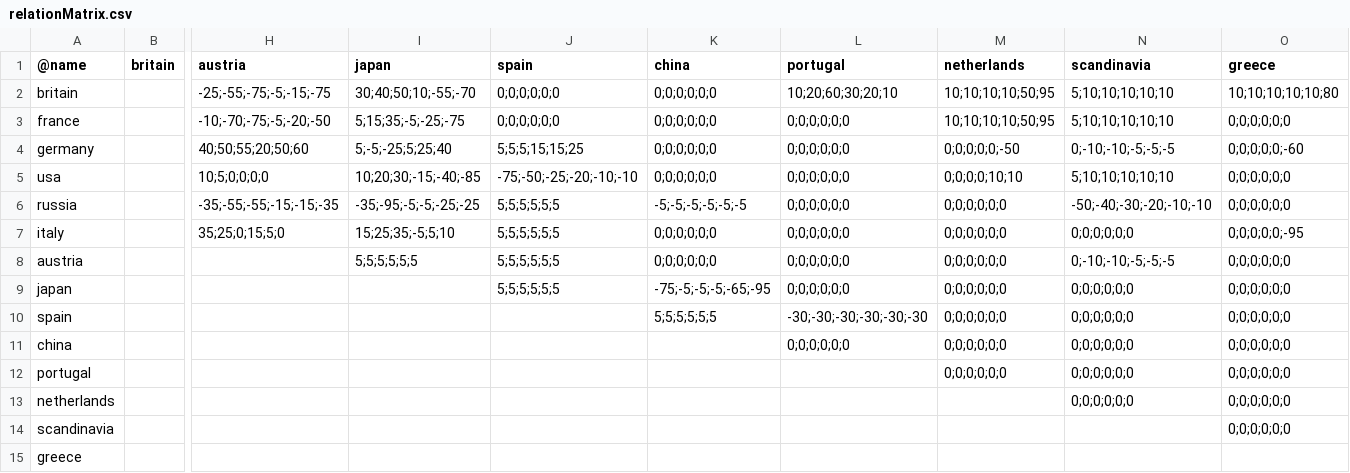
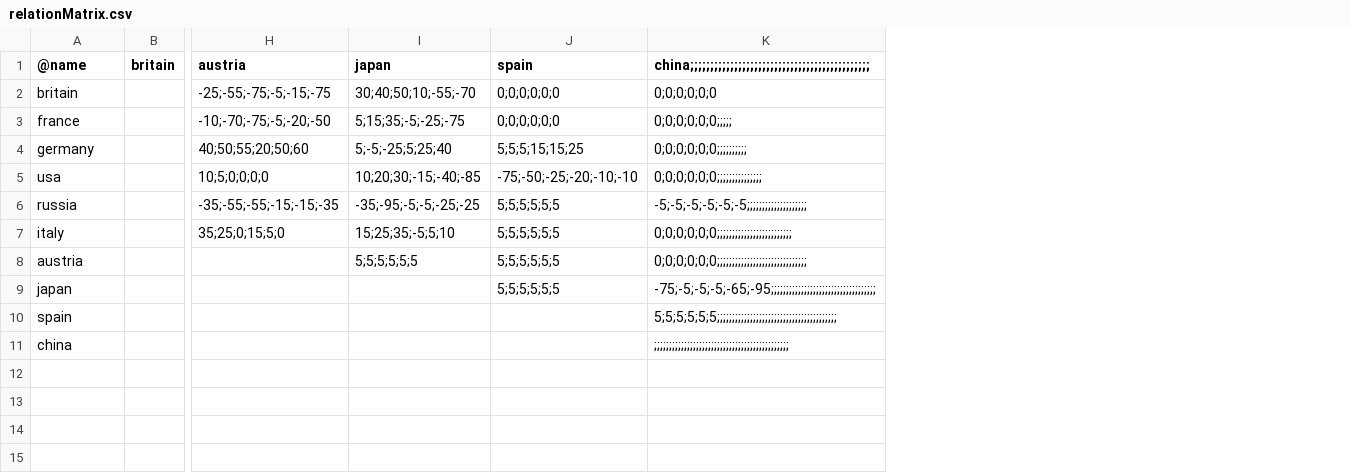
Before and after one commit to brothermunro/Dreadnought-Improvement-Project, a CSV file: relationMatrix.csv, drawn as a sheet; only a part is shown, gaps mark what is left out; removed rows and columns are numbered as before the commit, all else as after; rows hold the shown columns only; the diff names each change by its address in the sheet, - before the commit and + after, or states it on an @@ line.

Commit message:
fixed the available nations
it has some extended nations in it for some reason, cleaned them out

```diff
--- a/relationMatrix.csv
+++ b/relationMatrix.csv
-column K (china), rows 2-10: 0;0;0;0;0;0 | 0;0;0;0;0;0 | 0;0;0;0;0;0 | 0;0;0;0;0;0 | -5;-5;-5;-5;-5;-5 | 0;0;0;0;0;0 | 0;0;0;0;0;0 | -75;-5;-5;-5;-65;-95 | 5;5;5;5;5;5
-column L (portugal), rows 2-11: 10;20;60;30;20;10 | 0;0;0;0;0;0 | 0;0;0;0;0;0 | 0;0;0;0;0;0 | 0;0;0;0;0;0 | 0;0;0;0;0;0 | 0;0;0;0;0;0 | 0;0;0;0;0;0 | -30;-30;-30;-30;-30;-30 | 0;0;0;0;0;0
-column M (netherlands), rows 2-11: 10;10;10;10;50;95 | 10;10;10;10;50;95 | 0;0;0;0;0;-50 | 0;0;0;0;10;10 | 0;0;0;0;0;0 | 0;0;0;0;0;0 | 0;0;0;0;0;0 | 0;0;0;0;0;0 | 0;0;0;0;0;0 | 0;0;0;0;0;0
-column N (scandinavia), rows 2-11: 5;10;10;10;10;10 | 5;10;10;10;10;10 | 0;-10;-10;-5;-5;-5 | 5;10;10;10;10;10 | -50;-40;-30;-20;-10;-10 | 0;0;0;0;0;0 | 0;-10;-10;-5;-5;-5 | 0;0;0;0;0;0 | 0;0;0;0;0;0 | 0;0;0;0;0;0
-column O (greece), rows 2-11: 10;10;10;10;10;80 | 0;0;0;0;0;0 | 0;0;0;0;0;-60 | 0;0;0;0;0;0 | 0;0;0;0;0;0 | 0;0;0;0;0;-95 | 0;0;0;0;0;0 | 0;0;0;0;0;0 | 0;0;0;0;0;0 | 0;0;0;0;0;0
+column K, rows 1-11: china;;;;;;;;;;;;;;;;;;;;;;;;;;;;;;;;;;;;;;;;;;;;; | 0;0;0;0;0;0 | 0;0;0;0;0;0;;;;; | 0;0;0;0;0;0;;;;;;;;;; | 0;0;0;0;0;0;;;;;;;;;;;;;;; | -5;-5;-5;-5;-5;-5;;;;;;;;;;;;;;;;;;;; | 0;0;0;0;0;0;;;;;;;;;;;;;;;;;;;;;;;;; | 0;0;0;0;0;0;;;;;;;;;;;;;;;;;;;;;;;;;;;;;; | -75;-5;-5;-5;-65;-95;;;;;;;;;;;;;;;;;;;;;;;;;;;;;;;;;;; | 5;5;5;5;5;5;;;;;;;;;;;;;;;;;;;;;;;;;;;;;;;;;;;;;;;; | ;;;;;;;;;;;;;;;;;;;;;;;;;;;;;;;;;;;;;;;;;;;;;
-row 12: portugal |  |  |  |  |  |  | 0;0;0;0;0;0 | 0;0;0;0;0;0 | 0;0;0;0;0;0
-row 13: netherlands |  |  |  |  |  |  |  | 0;0;0;0;0;0 | 0;0;0;0;0;0
-row 14: scandinavia |  |  |  |  |  |  |  |  | 0;0;0;0;0;0
-row 15: greece
```
